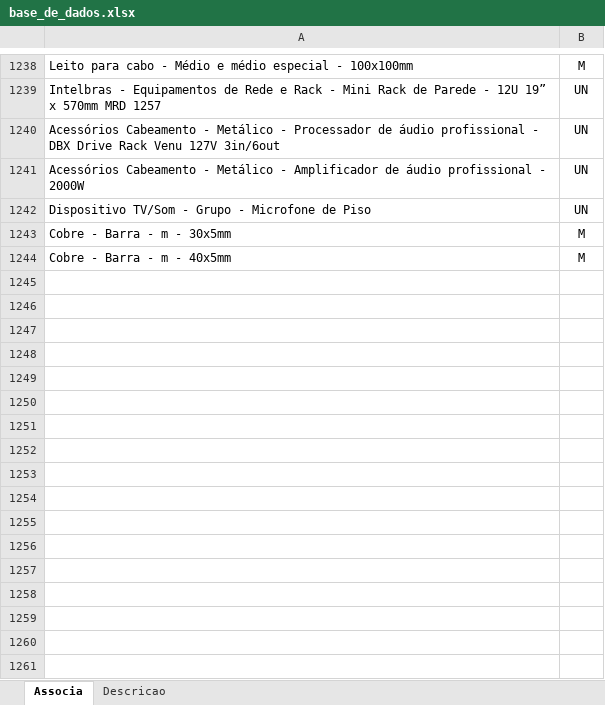
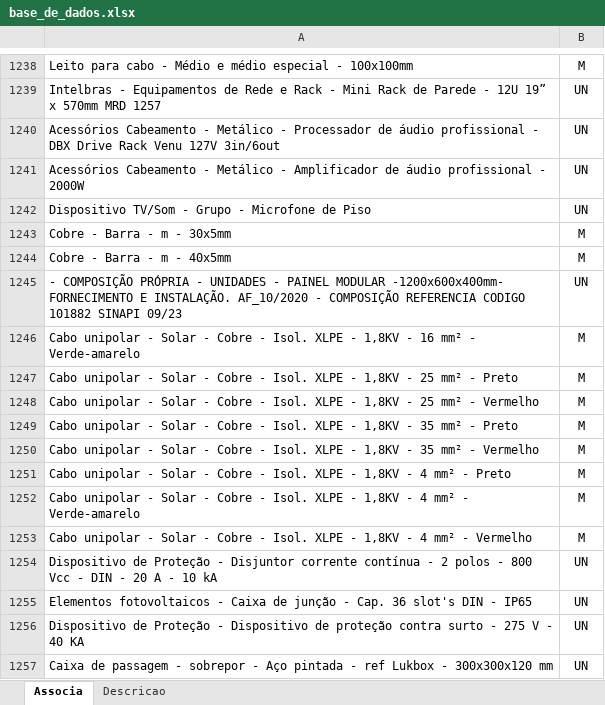
Before and after one commit to rodioegiufao/farmacia_janio, an Excel workbook: 3D/base_de_dados.xlsx, sheet Associa, drawn as a sheet; only a part is shown, gaps mark what is left out; values as stored, in another font and other column widths than the file's, no borders; the diff names each change by its address in the sheet, - before the commit and + after, or states it on an @@ line.

```diff
--- a/3D/base_de_dados.xlsx (sheet Associa)
+++ b/3D/base_de_dados.xlsx (sheet Associa)
+row 1245: - COMPOSIÇÃO PRÓPRIA - UNIDADES - PAINEL MODULAR -1200x600x400mm- FORNECIMENTO E INSTALAÇÃO. AF_10/2020 - COMPOSIÇÃO REFERENCIA CODIGO 101882 SINAPI 09/23 | UN
+row 1246: Cabo unipolar - Solar - Cobre - Isol. XLPE - 1,8KV - 16 mm² - Verde-amarelo | M
+row 1247: Cabo unipolar - Solar - Cobre - Isol. XLPE - 1,8KV - 25 mm² - Preto | M
+row 1248: Cabo unipolar - Solar - Cobre - Isol. XLPE - 1,8KV - 25 mm² - Vermelho | M
+row 1249: Cabo unipolar - Solar - Cobre - Isol. XLPE - 1,8KV - 35 mm² - Preto | M
+row 1250: Cabo unipolar - Solar - Cobre - Isol. XLPE - 1,8KV - 35 mm² - Vermelho | M
+row 1251: Cabo unipolar - Solar - Cobre - Isol. XLPE - 1,8KV - 4 mm² - Preto | M
+row 1252: Cabo unipolar - Solar - Cobre - Isol. XLPE - 1,8KV - 4 mm² - Verde-amarelo | M
+row 1253: Cabo unipolar - Solar - Cobre - Isol. XLPE - 1,8KV - 4 mm² - Vermelho | M
+row 1254: Dispositivo de Proteção - Disjuntor corrente contínua - 2 polos - 800 Vcc - DIN - 20 A - 10 kA | UN
+row 1255: Elementos fotovoltaicos - Caixa de junção - Cap. 36 slot's DIN - IP65 | UN
+row 1256: Dispositivo de Proteção - Dispositivo de proteção contra surto - 275 V - 40 KA | UN
+row 1257: Caixa de passagem - sobrepor - Aço pintada - ref Lukbox - 300x300x120 mm | UN
```
Also changed, not shown: sheet Descricao.
